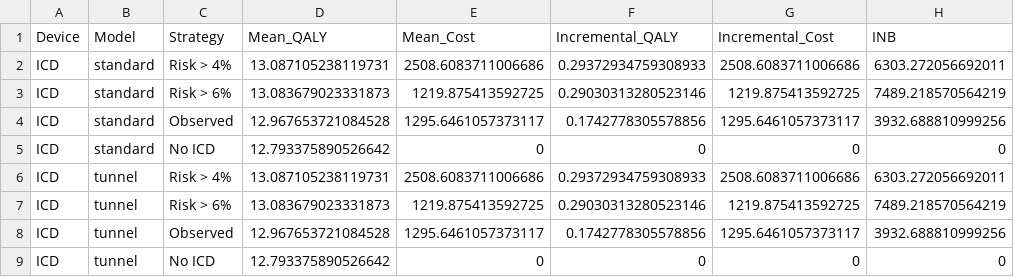
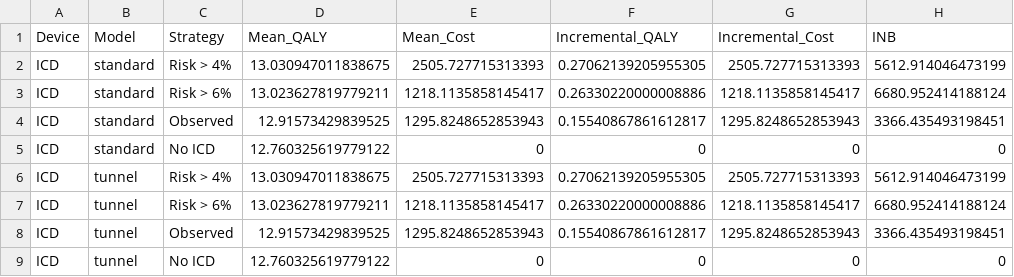
Before and after one commit to n8thangreen/HCMSCDCEanalysis, a CSV file: data/all_ce_model_results.csv, drawn as a sheet; only a part is shown; the diff covers the shown part only.

```diff
--- a/data/all_ce_model_results.csv
+++ b/data/all_ce_model_results.csv
@@ -1,9 +1,9 @@
 Device,Model,Strategy,Mean_QALY,Mean_Cost,Incremental_QALY,Incremental_Cost,INB
-ICD,standard,Risk > 4%,13.087105238119731,2508.6083711006686,0.29372934759308933,2508.6083711006686,6303.272056692011
-ICD,standard,Risk > 6%,13.083679023331873,1219.875413592725,0.29030313280523146,1219.875413592725,7489.218570564219
-ICD,standard,Observed,12.967653721084528,1295.6461057373117,0.1742778305578856,1295.6461057373117,3932.688810999256
-ICD,standard,No ICD,12.793375890526642,0,0,0,0
-ICD,tunnel,Risk > 4%,13.087105238119731,2508.6083711006686,0.29372934759308933,2508.6083711006686,6303.272056692011
-ICD,tunnel,Risk > 6%,13.083679023331873,1219.875413592725,0.29030313280523146,1219.875413592725,7489.218570564219
-ICD,tunnel,Observed,12.967653721084528,1295.6461057373117,0.1742778305578856,1295.6461057373117,3932.688810999256
-ICD,tunnel,No ICD,12.793375890526642,0,0,0,0
+ICD,standard,Risk > 4%,13.030947011838675,2505.727715313393,0.27062139205955305,2505.727715313393,5612.914046473199
+ICD,standard,Risk > 6%,13.023627819779211,1218.1135858145417,0.26330220000008886,1218.1135858145417,6680.952414188124
+ICD,standard,Observed,12.91573429839525,1295.8248652853943,0.15540867861612817,1295.8248652853943,3366.435493198451
+ICD,standard,No ICD,12.760325619779122,0,0,0,0
+ICD,tunnel,Risk > 4%,13.030947011838675,2505.727715313393,0.27062139205955305,2505.727715313393,5612.914046473199
+ICD,tunnel,Risk > 6%,13.023627819779211,1218.1135858145417,0.26330220000008886,1218.1135858145417,6680.952414188124
+ICD,tunnel,Observed,12.91573429839525,1295.8248652853943,0.15540867861612817,1295.8248652853943,3366.435493198451
+ICD,tunnel,No ICD,12.760325619779122,0,0,0,0
```
Also changed, not shown: 32 edited cells elsewhere in this file, inst/extdata/input_distns.csv, 19 other files.
